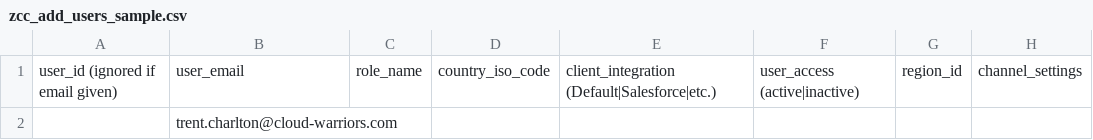
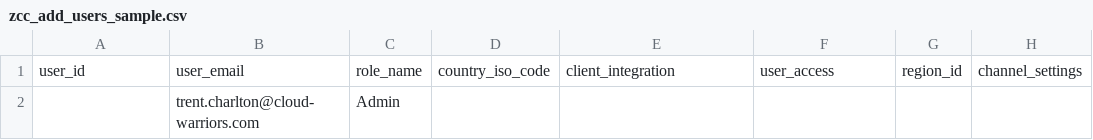
Before and after one commit to Chaddacus/automation_station, a CSV file: automation_station_project/automation_station/static/sample_csvs/zcc_add_users_sample.csv, drawn as a sheet; only a part is shown; the diff names each change by its address in the sheet, - before the commit and + after, or states it on an @@ line.

Commit message:
CC Add Users + CSV Updates

```diff
--- a/automation_station_project/automation_station/static/sample_csvs/zcc_add_users_sample.csv
+++ b/automation_station_project/automation_station/static/sample_csvs/zcc_add_users_sample.csv
-A1: user_id (ignored if email given)
+A1: user_id
-E1: client_integration (Default|Salesforce|etc.)
+E1: client_integration
-F1: user_access (active|inactive)
+F1: user_access
-C2: (empty)
+C2: Admin
```
Also changed, not shown: 10 other files.
